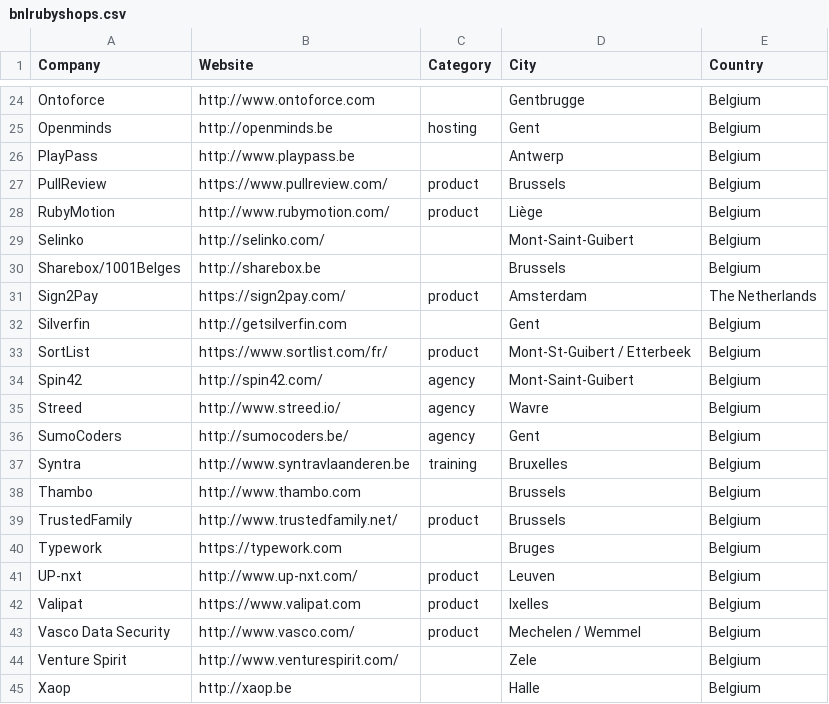
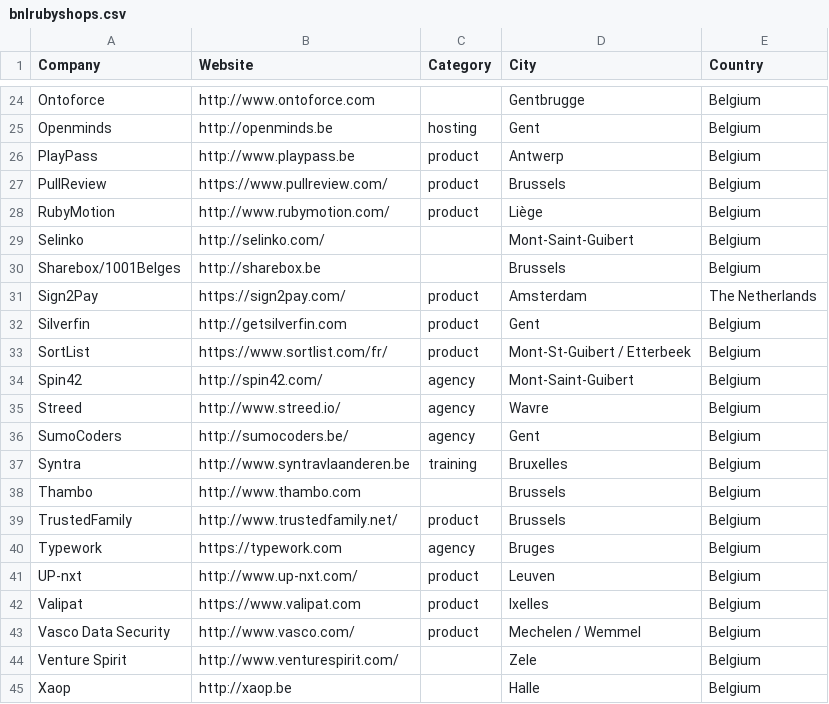
Before and after one commit to brug-be/rubyshops, a CSV file: bnlrubyshops.csv, drawn as a sheet; only a part is shown, gaps mark what is left out.

Commit message:
Adds category to Silverfin, Typerwork and PlayPass

```diff
--- a/bnlrubyshops.csv
+++ b/bnlrubyshops.csv
@@ -25,3 +25,3 @@ Ontoforce,http://www.ontoforce.com,,Gentbrugge,Belgium
 Openminds,http://openminds.be,hosting,Gent,Belgium
-PlayPass,http://www.playpass.be,,Antwerp,Belgium
+PlayPass,http://www.playpass.be,product,Antwerp,Belgium
 PullReview,https://www.pullreview.com/,product,Brussels,Belgium
@@ -31,3 +31,3 @@ Sharebox/1001Belges,http://sharebox.be,,Brussels,Belgium
 Sign2Pay,https://sign2pay.com/,product,Amsterdam,The Netherlands
-Silverfin,http://getsilverfin.com,,Gent,Belgium
+Silverfin,http://getsilverfin.com,product,Gent,Belgium
 SortList,https://www.sortlist.com/fr/,product,Mont-St-Guibert / Etterbeek,Belgium
@@ -39,3 +39,3 @@ Thambo,http://www.thambo.com,,Brussels,Belgium
 TrustedFamily,http://www.trustedfamily.net/,product,Brussels,Belgium
-Typework,https://typework.com,,Bruges,Belgium
+Typework,https://typework.com,agency,Bruges,Belgium
 UP-nxt,http://www.up-nxt.com/,product,Leuven,Belgium
```
